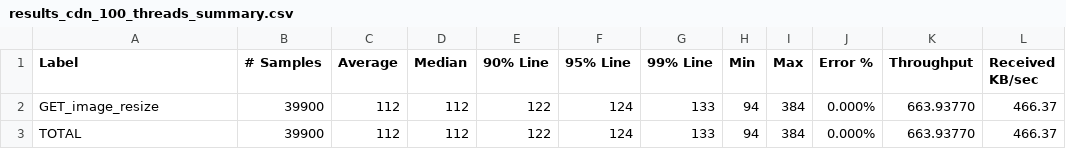
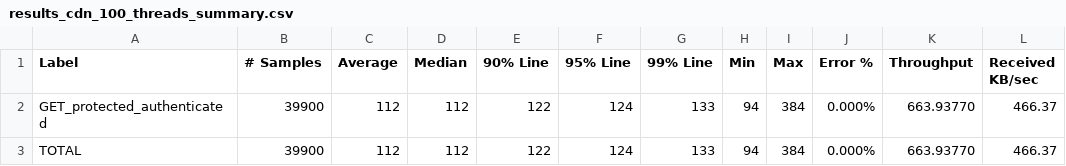
Before and after one commit to edoandcode/thesis-experiments, a CSV file: experiments/throughput/protected_authenticated/results_cdn_100_threads_summary.csv, drawn as a sheet; only a part is shown; the diff names each change by its address in the sheet, - before the commit and + after, or states it on an @@ line.

Commit message:
throughput data - fixed label

```diff
--- a/experiments/throughput/protected_authenticated/results_cdn_100_threads_summary.csv
+++ b/experiments/throughput/protected_authenticated/results_cdn_100_threads_summary.csv
-A2 (Label): GET_image_resize
+A2 (Label): GET_protected_authenticated
```
Also changed, not shown: experiments/throughput/protected/results_cdn_100_threads_summary.csv, experiments/throughput/protected/results_no-cdn_100_threads_summary.csv, 11 other files.
